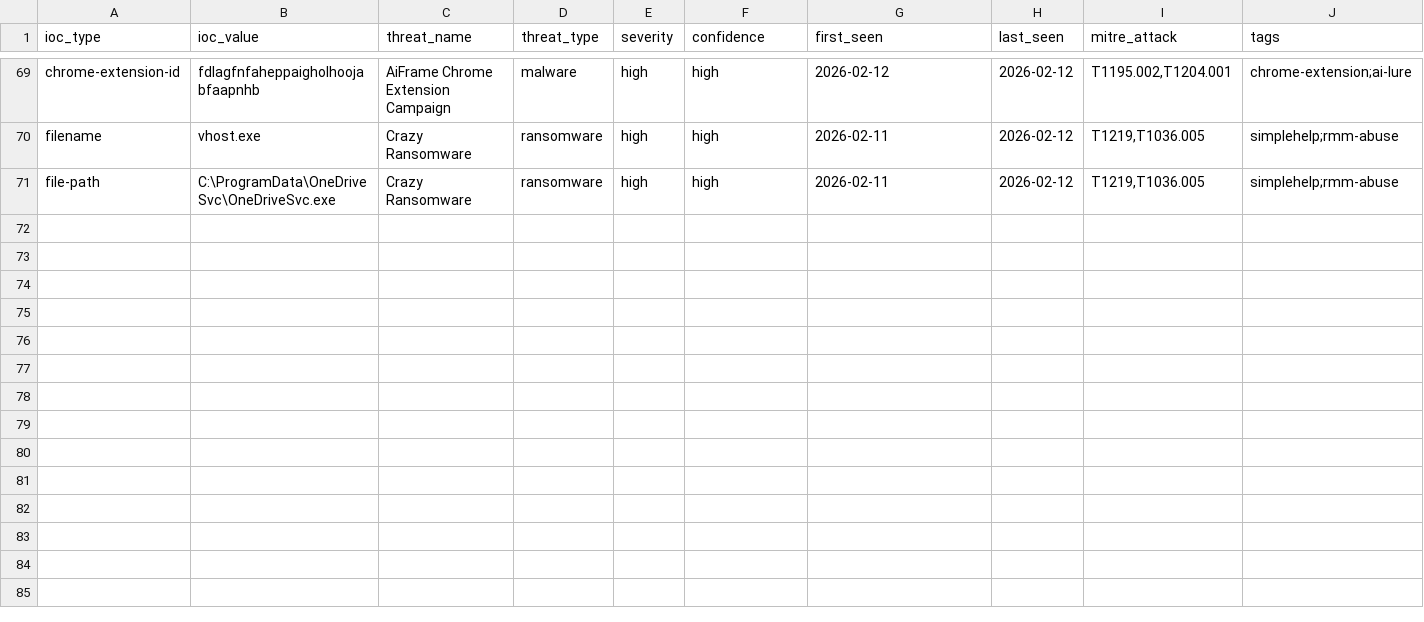
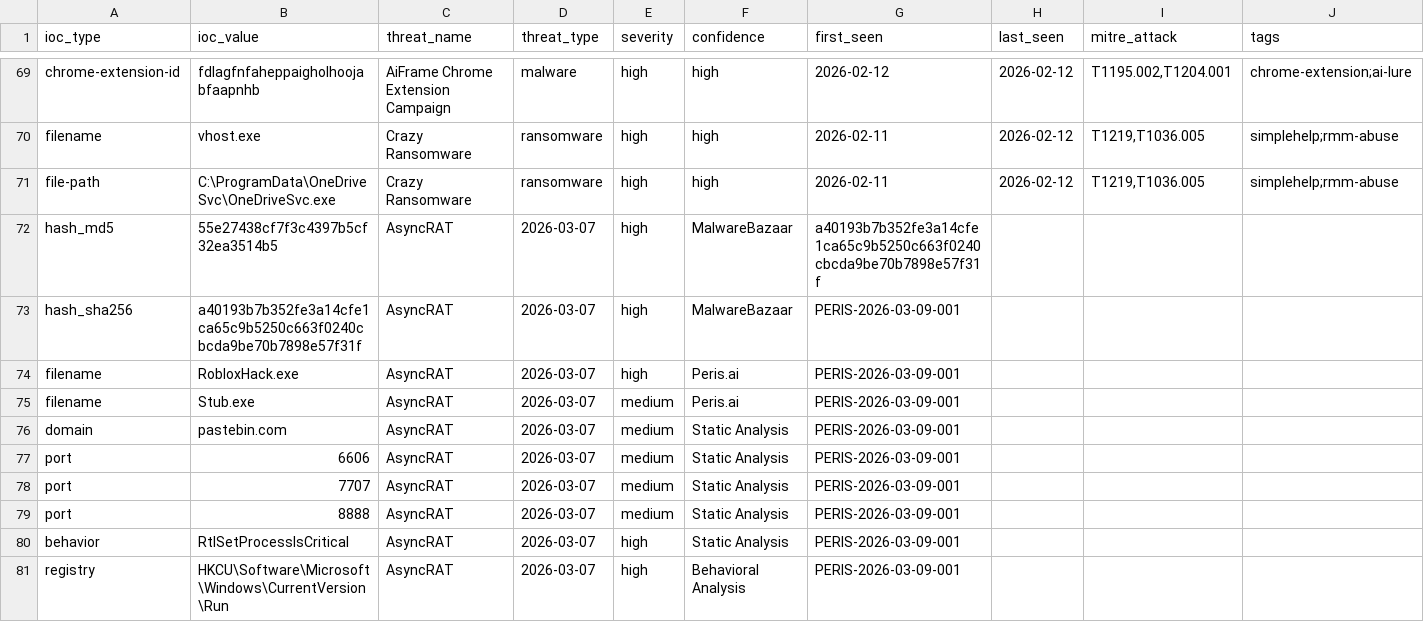
Before and after one commit to perisai-labs/indra-cti, a CSV file: feeds/ioc-all.csv, drawn as a sheet; only a part is shown, gaps mark what is left out; rows hold the shown columns only; the diff names each change by its address in the sheet, - before the commit and + after, or states it on an @@ line.

Commit message:
intel: AsyncRAT RobloxHack.exe variant analysis (2026-03-09)

```diff
--- a/feeds/ioc-all.csv
+++ b/feeds/ioc-all.csv
+row 72: hash_md5 | 55e27438cf7f3c4397b5cf32ea3514b5 | AsyncRAT | 2026-03-07 | high | MalwareBazaar | a40193b7b352fe3a14cfe1ca65c9b5250c663f0240cbcda9be70b7898e57f31f
+row 73: hash_sha256 | a40193b7b352fe3a14cfe1ca65c9b5250c663f0240cbcda9be70b7898e57f31f | AsyncRAT | 2026-03-07 | high | MalwareBazaar | PERIS-2026-03-09-001
+row 74: filename | RobloxHack.exe | AsyncRAT | 2026-03-07 | high | Peris.ai | PERIS-2026-03-09-001
+row 75: filename | Stub.exe | AsyncRAT | 2026-03-07 | medium | Peris.ai | PERIS-2026-03-09-001
+row 76: domain | pastebin.com | AsyncRAT | 2026-03-07 | medium | Static Analysis | PERIS-2026-03-09-001
+row 77: port | 6606 | AsyncRAT | 2026-03-07 | medium | Static Analysis | PERIS-2026-03-09-001
+row 78: port | 7707 | AsyncRAT | 2026-03-07 | medium | Static Analysis | PERIS-2026-03-09-001
+row 79: port | 8888 | AsyncRAT | 2026-03-07 | medium | Static Analysis | PERIS-2026-03-09-001
+row 80: behavior | RtlSetProcessIsCritical | AsyncRAT | 2026-03-07 | high | Static Analysis | PERIS-2026-03-09-001
+row 81: registry | HKCU\Software\Microsoft\Windows\CurrentVersion\Run | AsyncRAT | 2026-03-07 | high | Behavioral Analysis | PERIS-2026-03-09-001
```
Also changed, not shown: 10 other files.
